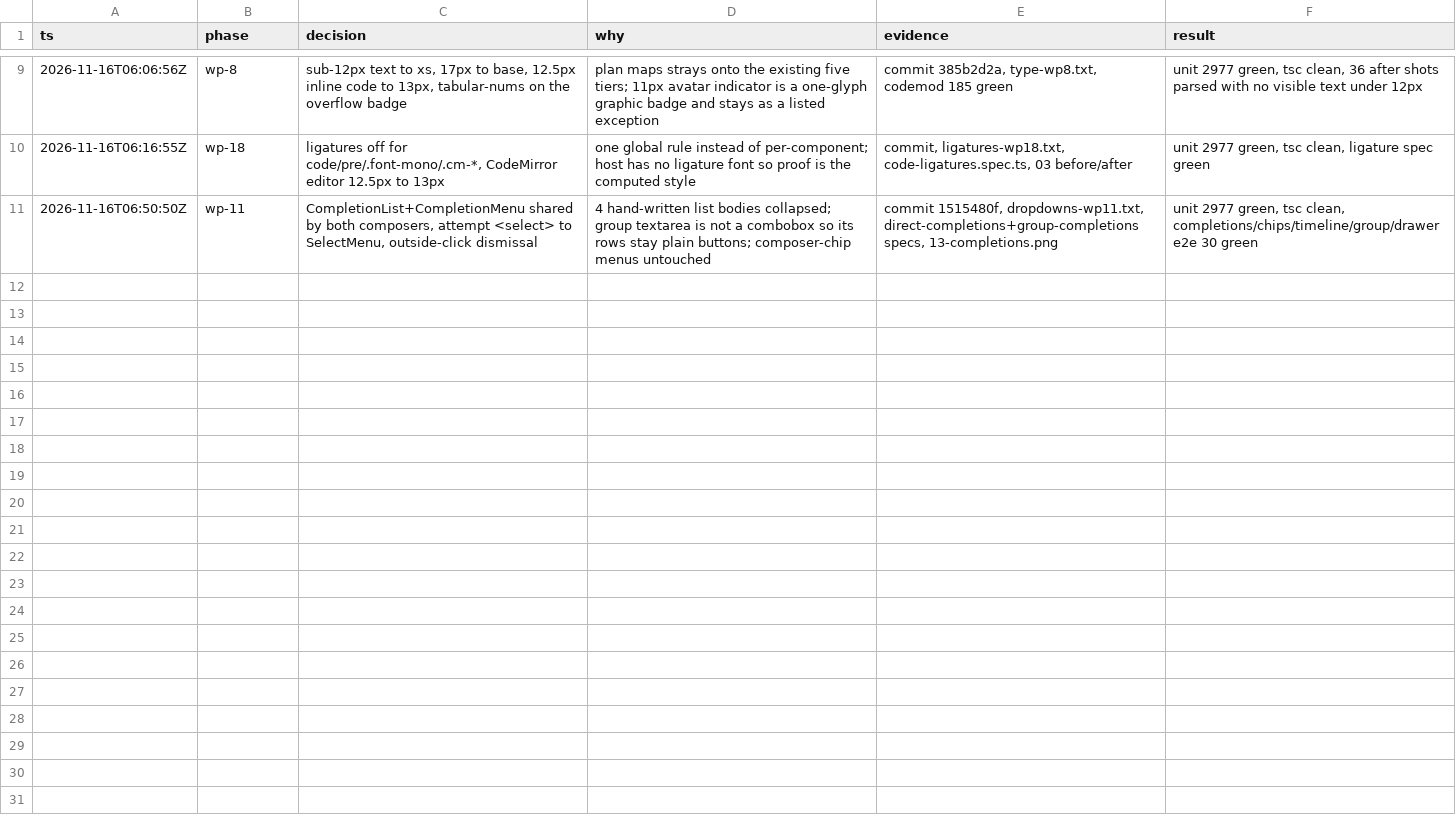
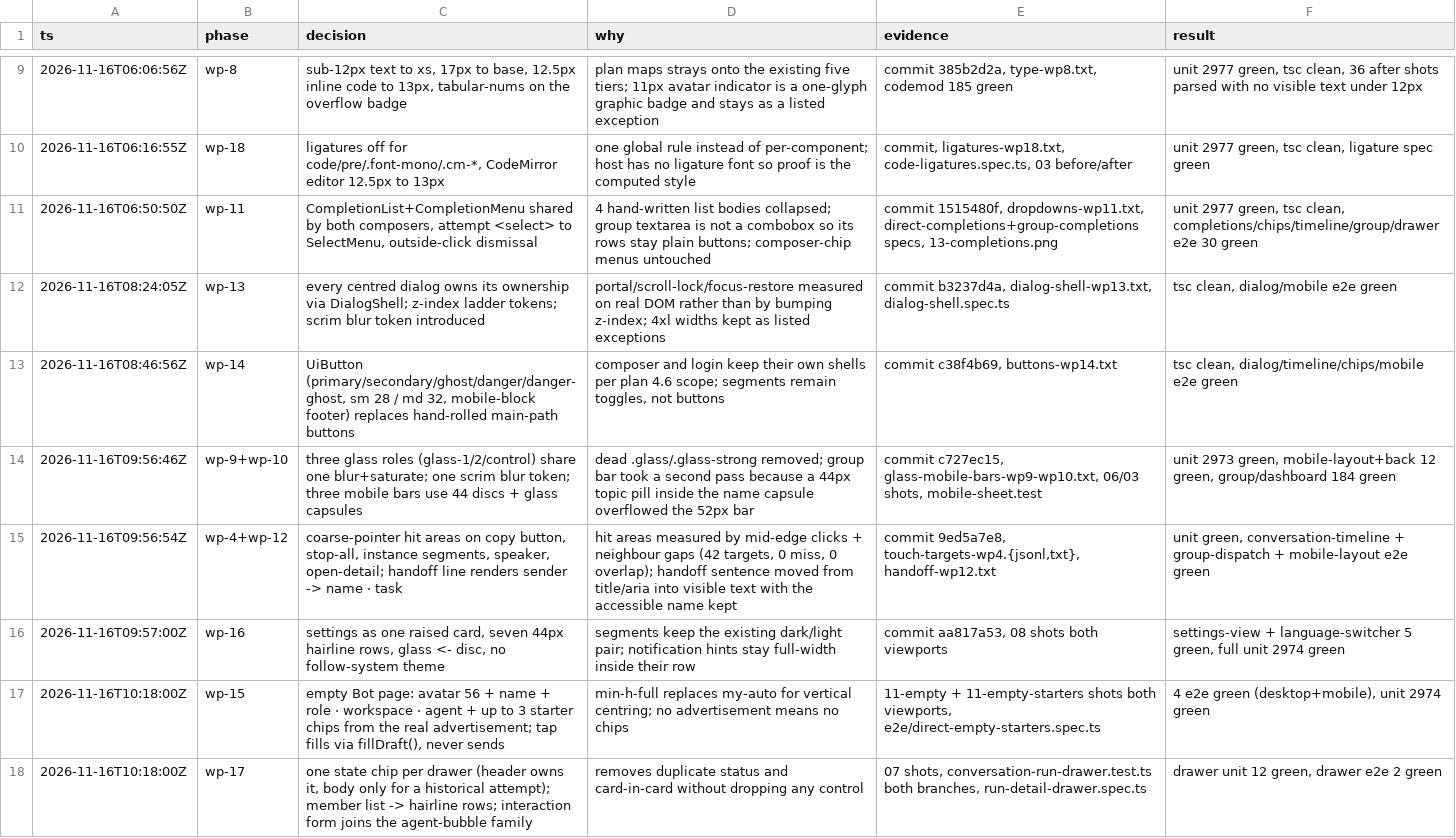
Before and after one commit to gadzan/xacpx, a TSV file: artifacts/ui-upgrade-b/decision-log.tsv, drawn as a sheet; only a part is shown, gaps mark what is left out; the diff names each change by its address in the sheet, - before the commit and + after, or states it on an @@ line.

Commit message:
docs(relay-web): regenerate the after pack for the last seven work packages (WP-4..WP-17)
All 20 files per viewport per theme are new captures from the same harness and the
same fixtures as the before pack (chromium, 1440x900 and 390x844, light and dark).
Scene 11 now produces two files: the no-advertisement empty page and the
starter-chip page.

Decision log gains the rows for WP-4, WP-9/10, WP-12, WP-13, WP-14, WP-15, WP-16
and WP-17, each with the commit, the measurement file and the tests that were
actually run.

```diff
--- a/artifacts/ui-upgrade-b/decision-log.tsv
+++ b/artifacts/ui-upgrade-b/decision-log.tsv
+row 12: 2026-11-16T08:24:05Z | wp-13 | every centred dialog owns its ownership via DialogShell; z-index ladder tokens; scrim blur token introduced | portal/scroll-lock/focus-restore measured on real DOM rather than by bumping z-index; 4xl widths kept as listed exceptions | commit b3237d4a, dialog-shell-wp13.txt, dialog-shell.spec.ts | tsc clean, dialog/mobile e2e green
+row 13: 2026-11-16T08:46:56Z | wp-14 | UiButton (primary/secondary/ghost/danger/danger-ghost, sm 28 / md 32, mobile-block footer) replaces hand-rolled main-path buttons | composer and login keep their own shells per plan 4.6 scope; segments remain toggles, not buttons | commit c38f4b69, buttons-wp14.txt | tsc clean, dialog/timeline/chips/mobile e2e green
+row 14: 2026-11-16T09:56:46Z | wp-9+wp-10 | three glass roles (glass-1/2/control) share one blur+saturate; one scrim blur token; three mobile bars use 44 discs + glass capsules | dead .glass/.glass-strong removed; group bar took a second pass because a 44px topic pill inside the name capsule overflowed the 52px bar | commit c727ec15, glass-mobile-bars-wp9-wp10.txt, 06/03 shots, mobile-sheet.test | unit 2973 green, mobile-layout+back 12 green, group/dashboard 184 green
+row 15: 2026-11-16T09:56:54Z | wp-4+wp-12 | coarse-pointer hit areas on copy button, stop-all, instance segments, speaker, open-detail; handoff line renders sender -> name · task | hit areas measured by mid-edge clicks + neighbour gaps (42 targets, 0 miss, 0 overlap); handoff sentence moved from title/aria into visible text with the accessible name kept | commit 9ed5a7e8, touch-targets-wp4.{jsonl,txt}, handoff-wp12.txt | unit green, conversation-timeline + group-dispatch + mobile-layout e2e green
+row 16: 2026-11-16T09:57:00Z | wp-16 | settings as one raised card, seven 44px hairline rows, glass <- disc, no follow-system theme | segments keep the existing dark/light pair; notification hints stay full-width inside their row | commit aa817a53, 08 shots both viewports | settings-view + language-switcher 5 green, full unit 2974 green
+row 17: 2026-11-16T10:18:00Z | wp-15 | empty Bot page: avatar 56 + name + role · workspace · agent + up to 3 starter chips from the real advertisement; tap fills via fillDraft(), never sends | min-h-full replaces my-auto for vertical centring; no advertisement means no chips | 11-empty + 11-empty-starters shots both viewports, e2e/direct-empty-starters.spec.ts | 4 e2e green (desktop+mobile), unit 2974 green
+row 18: 2026-11-16T10:18:00Z | wp-17 | one state chip per drawer (header owns it, body only for a historical attempt); member list -> hairline rows; interaction form joins the agent-bubble family | removes duplicate status and card-in-card without dropping any control | 07 shots, conversation-run-drawer.test.ts both branches, run-detail-drawer.spec.ts | drawer unit 12 green, drawer e2e 2 green
```
Also changed, not shown: 31 other files.
